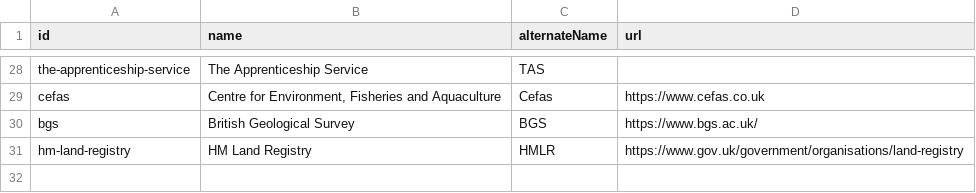
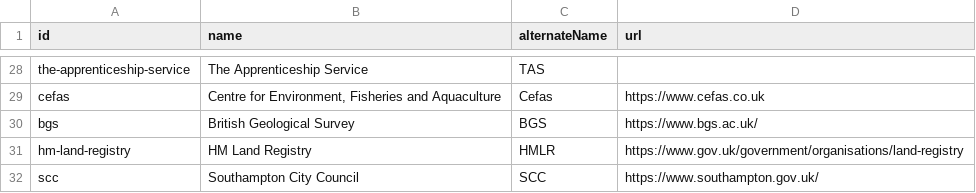
Before and after one commit to co-cddo/api-catalogue, a CSV file: data/organisation.csv, drawn as a sheet; only a part is shown, gaps mark what is left out; the diff names each change by its address in the sheet, - before the commit and + after, or states it on an @@ line.

```diff
--- a/data/organisation.csv
+++ b/data/organisation.csv
+row 32: scc | Southampton City Council | SCC | https://www.southampton.gov.uk/
```
Also changed, not shown: data/catalogue.csv.
